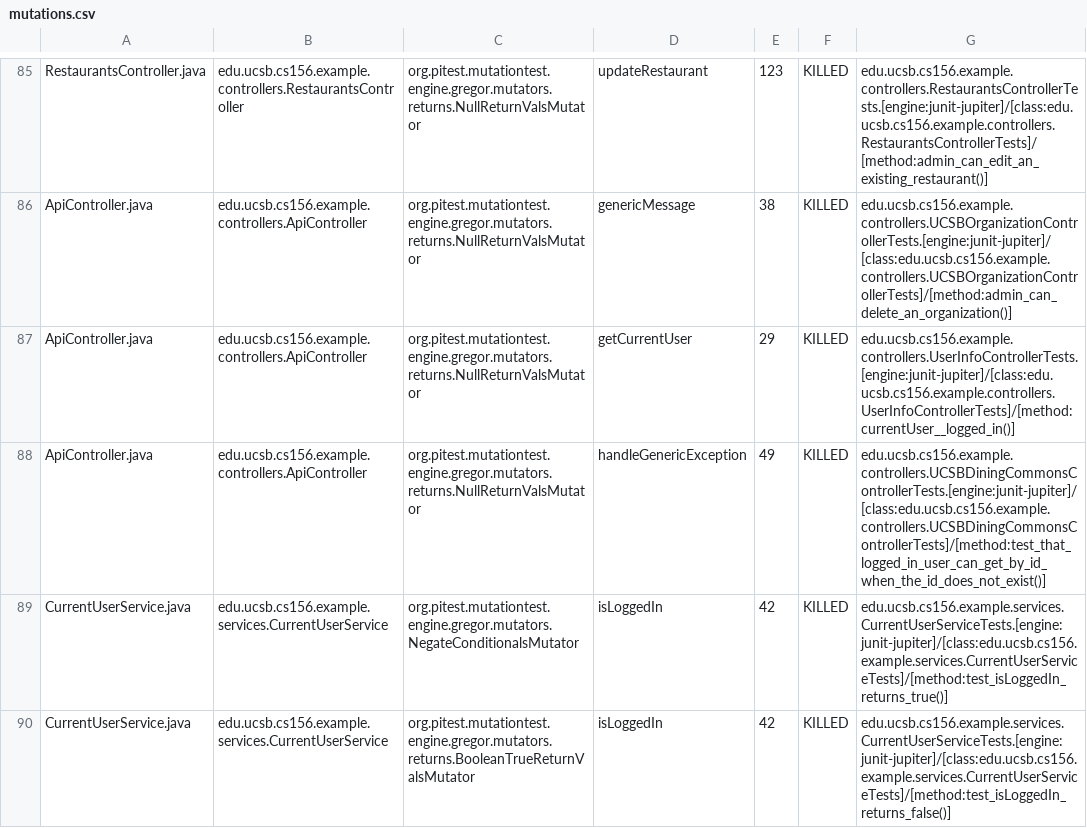
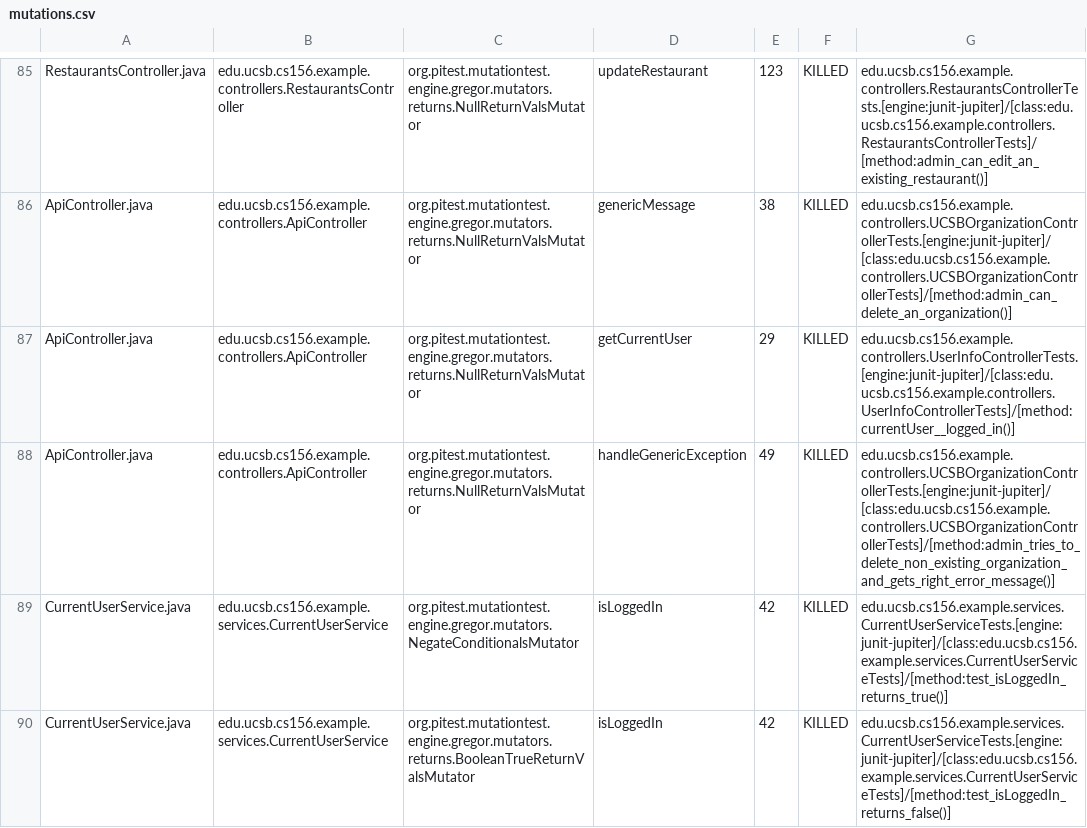
Before and after one commit to ucsb-cs156-f24/team02-f24-09, a CSV file: prs/62/pitest/mutations.csv, drawn as a sheet; only a part is shown, gaps mark what is left out.

Commit message:
Deploying to gh-pages from @ ucsb-cs156-f24/team02-f24-09@91ecd1c400daf76510cf0aa816c7d190dab0efb8 🚀

```diff
--- a/prs/62/pitest/mutations.csv
+++ b/prs/62/pitest/mutations.csv
@@ -87,3 +87,3 @@ ApiController.java,edu.ucsb.cs156.example.controllers.ApiController,org.pitest.m
 ApiController.java,edu.ucsb.cs156.example.controllers.ApiController,org.pitest.mutationtest.engine.gregor.mutators.returns.NullReturnValsMutator,getCurrentUser,29,KILLED,edu.ucsb.cs156.example.controllers.UserInfoControllerTests.[engine:junit-jupiter]/[class:edu.ucsb.cs156.example.controllers.UserInfoControllerTests]/[method:currentUser__logged_in()]
-ApiController.java,edu.ucsb.cs156.example.controllers.ApiController,org.pitest.mutationtest.engine.gregor.mutators.returns.NullReturnValsMutator,handleGenericException,49,KILLED,edu.ucsb.cs156.example.controllers.UCSBDiningCommonsControllerTests.[engine:junit-jupiter]/[class:edu.ucsb.cs156.example.controllers.UCSBDiningCommonsControllerTests]/[method:test_that_logged_in_user_can_get_by_id_when_the_id_does_not_exist()]
+ApiController.java,edu.ucsb.cs156.example.controllers.ApiController,org.pitest.mutationtest.engine.gregor.mutators.returns.NullReturnValsMutator,handleGenericException,49,KILLED,edu.ucsb.cs156.example.controllers.UCSBOrganizationControllerTests.[engine:junit-jupiter]/[class:edu.ucsb.cs156.example.controllers.UCSBOrganizationControllerTests]/[method:admin_tries_to_delete_non_existing_organization_and_gets_right_error_message()]
 CurrentUserService.java,edu.ucsb.cs156.example.services.CurrentUserService,org.pitest.mutationtest.engine.gregor.mutators.NegateConditionalsMutator,isLoggedIn,42,KILLED,edu.ucsb.cs156.example.services.CurrentUserServiceTests.[engine:junit-jupiter]/[class:edu.ucsb.cs156.example.services.CurrentUserServiceTests]/[method:test_isLoggedIn_returns_true()]
```
Also changed, not shown: 13 other files.
